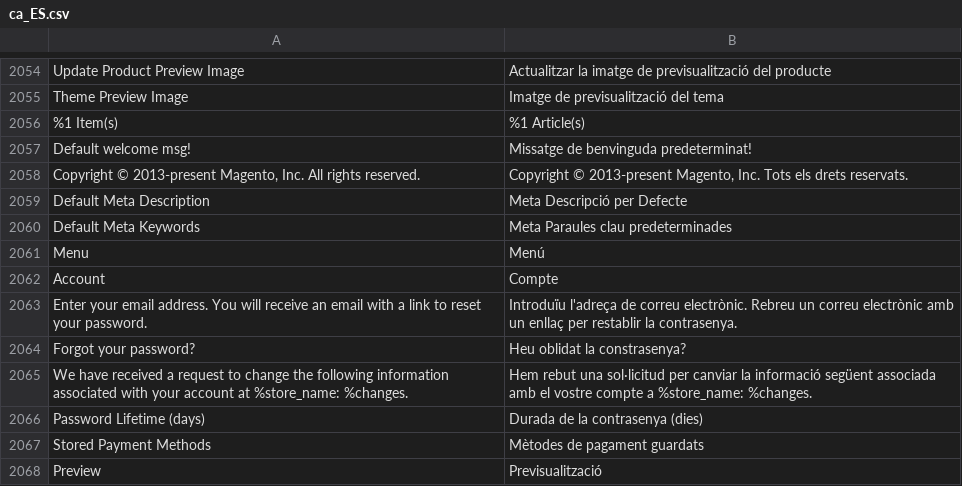
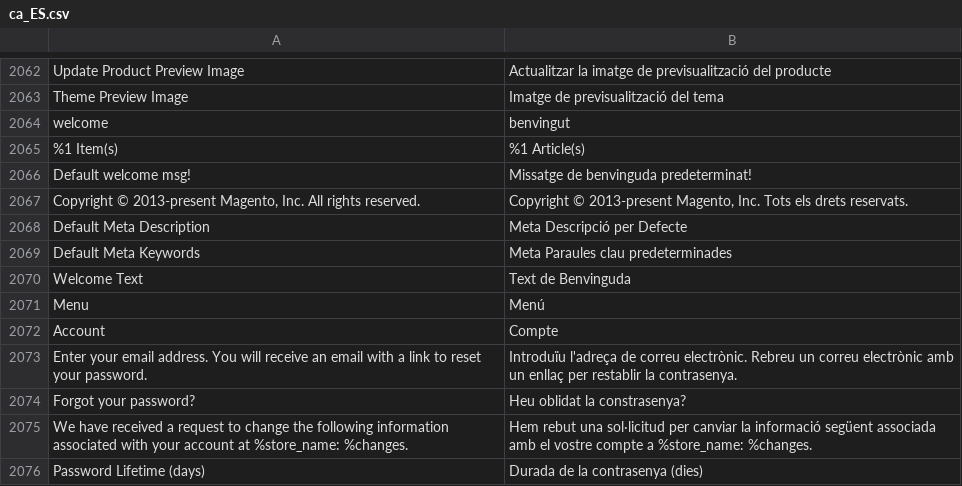
Before and after one commit to magento-l10n/language-ca_ES, a CSV file: ca_ES.csv, drawn as a sheet; only a part is shown, gaps mark what is left out; the shorter side is filled out with more unchanged rows; the diff covers the shown part only; the diff names each change by its address in the sheet, - before the commit and + after, or states it on an @@ line.

```diff
--- a/ca_ES.csv
+++ b/ca_ES.csv
+row 2064: welcome | benvingut
+row 2070: Welcome Text | Text de Benvinguda
```
Also changed, not shown: 8 added rows elsewhere in this file, 1 other file.
